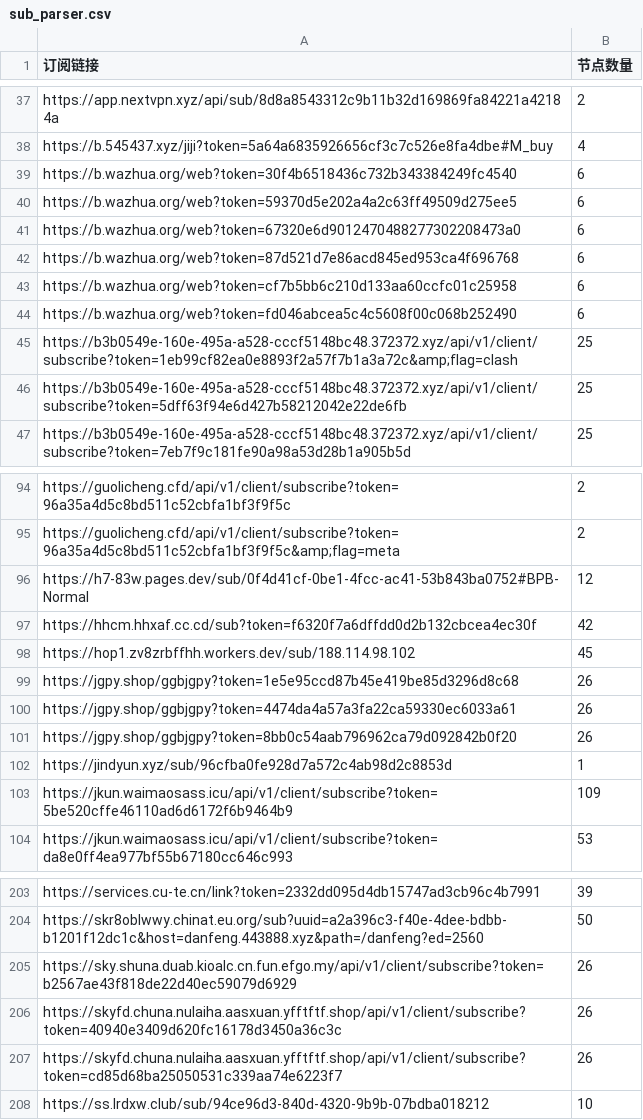
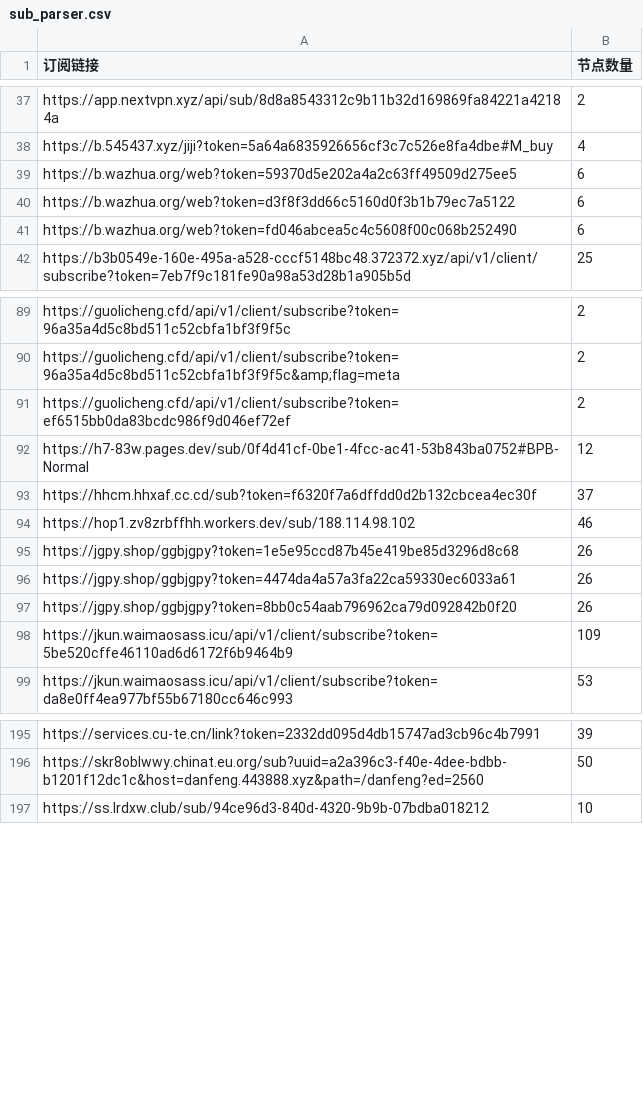
Before and after one commit to ipenwrt/crawler, a CSV file: sub_parser.csv, drawn as a sheet; only a part is shown, gaps mark what is left out; the diff covers the shown part only.

```diff
--- a/sub_parser.csv
+++ b/sub_parser.csv
@@ -38,10 +38,5 @@ https://app.nextvpn.xyz/api/sub/8d8a8543312c9b11b32d169869fa84221a42184a,2
 https://b.545437.xyz/jiji?token=5a64a6835926656cf3c7c526e8fa4dbe#M_buy,4
-https://b.wazhua.org/web?token=30f4b6518436c732b343384249fc4540,6
 https://b.wazhua.org/web?token=59370d5e202a4a2c63ff49509d275ee5,6
-https://b.wazhua.org/web?token=67320e6d9012470488277302208473a0,6
-https://b.wazhua.org/web?token=87d521d7e86acd845ed953ca4f696768,6
-https://b.wazhua.org/web?token=cf7b5bb6c210d133aa60ccfc01c25958,6
+https://b.wazhua.org/web?token=d3f8f3dd66c5160d0f3b1b79ec7a5122,6
 https://b.wazhua.org/web?token=fd046abcea5c4c5608f00c068b252490,6
-https://b3b0549e-160e-495a-a528-cccf5148bc48.372372.xyz/api/v1/client/subscribe?token=1eb99cf82ea0e8893f2a57f7b1a3a72c&amp;flag=clash,25
-https://b3b0549e-160e-495a-a528-cccf5148bc48.372372.xyz/api/v1/client/subscribe?token=5dff63f94e6d427b58212042e22de6fb,25
 https://b3b0549e-160e-495a-a528-cccf5148bc48.372372.xyz/api/v1/client/subscribe?token=7eb7f9c181fe90a98a53d28b1a905b5d,25
@@ -95,5 +90,6 @@ https://guolicheng.cfd/api/v1/client/subscribe?token=96a35a4d5c8bd511c52cbfa1bf3
 https://guolicheng.cfd/api/v1/client/subscribe?token=96a35a4d5c8bd511c52cbfa1bf3f9f5c&amp;flag=meta,2
+https://guolicheng.cfd/api/v1/client/subscribe?token=ef6515bb0da83bcdc986f9d046ef72ef,2
 https://h7-83w.pages.dev/sub/0f4d41cf-0be1-4fcc-ac41-53b843ba0752#BPB-Normal,12
-https://hhcm.hhxaf.cc.cd/sub?token=f6320f7a6dffdd0d2b132cbcea4ec30f,42
-https://hop1.zv8zrbffhh.workers.dev/sub/188.114.98.102,45
+https://hhcm.hhxaf.cc.cd/sub?token=f6320f7a6dffdd0d2b132cbcea4ec30f,37
+https://hop1.zv8zrbffhh.workers.dev/sub/188.114.98.102,46
 https://jgpy.shop/ggbjgpy?token=1e5e95ccd87b45e419be85d3296d8c68,26
@@ -101,3 +97,2 @@ https://jgpy.shop/ggbjgpy?token=4474da4a57a3fa22ca59330ec6033a61,26
 https://jgpy.shop/ggbjgpy?token=8bb0c54aab796962ca79d092842b0f20,26
-https://jindyun.xyz/sub/96cfba0fe928d7a572c4ab98d2c8853d,1
 https://jkun.waimaosass.icu/api/v1/client/subscribe?token=5be520cffe46110ad6d6172f6b9464b9,109
@@ -204,5 +196,2 @@ https://services.cu-te.cn/link?token=2332dd095d4db15747ad3cb96c4b7991,39
 https://skr8oblwwy.chinat.eu.org/sub?uuid=a2a396c3-f40e-4dee-bdbb-b1201f12dc1c&host=danfeng.443888.xyz&path=/danfeng?ed=2560,50
-https://sky.shuna.duab.kioalc.cn.fun.efgo.my/api/v1/client/subscribe?token=b2567ae43f818de22d40ec59079d6929,26
-https://skyfd.chuna.nulaiha.aasxuan.yfftftf.shop/api/v1/client/subscribe?token=40940e3409d620fc16178d3450a36c3c,26
-https://skyfd.chuna.nulaiha.aasxuan.yfftftf.shop/api/v1/client/subscribe?token=cd85d68ba25050531c339aa74e6223f7,26
 https://ss.lrdxw.club/sub/94ce96d3-840d-4320-9b9b-07bdba018212,10
```
Also changed, not shown: 2 added rows, 5 removed rows and 5 edited cells elsewhere in this file, 3 other files.
